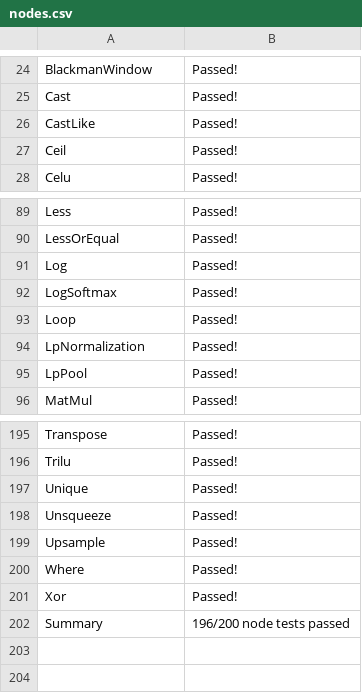
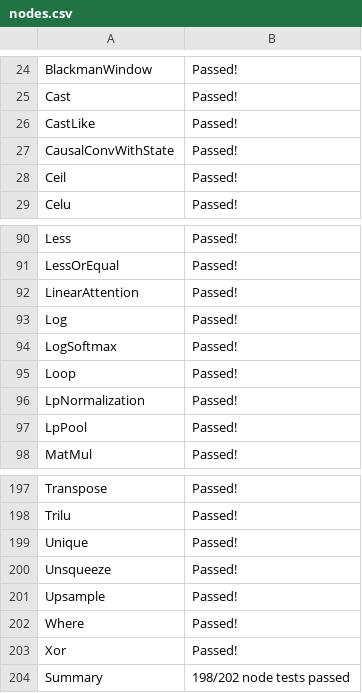
Before and after one commit to preetha-intel/backend-scoreboard, a CSV file: results/emx-onnx-cgen/stable/nodes.csv, drawn as a sheet; only a part is shown, gaps mark what is left out.

```diff
--- a/results/emx-onnx-cgen/stable/nodes.csv
+++ b/results/emx-onnx-cgen/stable/nodes.csv
@@ -26,2 +26,3 @@ Cast,Passed!
 CastLike,Passed!
+CausalConvWithState,Passed!
 Ceil,Passed!
@@ -90,2 +91,3 @@ Less,Passed!
 LessOrEqual,Passed!
+LinearAttention,Passed!
 Log,Passed!
@@ -201,2 +203,2 @@ Where,Passed!
 Xor,Passed!
-Summary,196/200 node tests passed
+Summary,198/202 node tests passed
```
Also changed, not shown: results/jaxonnxruntime/stable/nodes.csv, results/onnx-reference/stable/nodes.csv, 46 other files.
